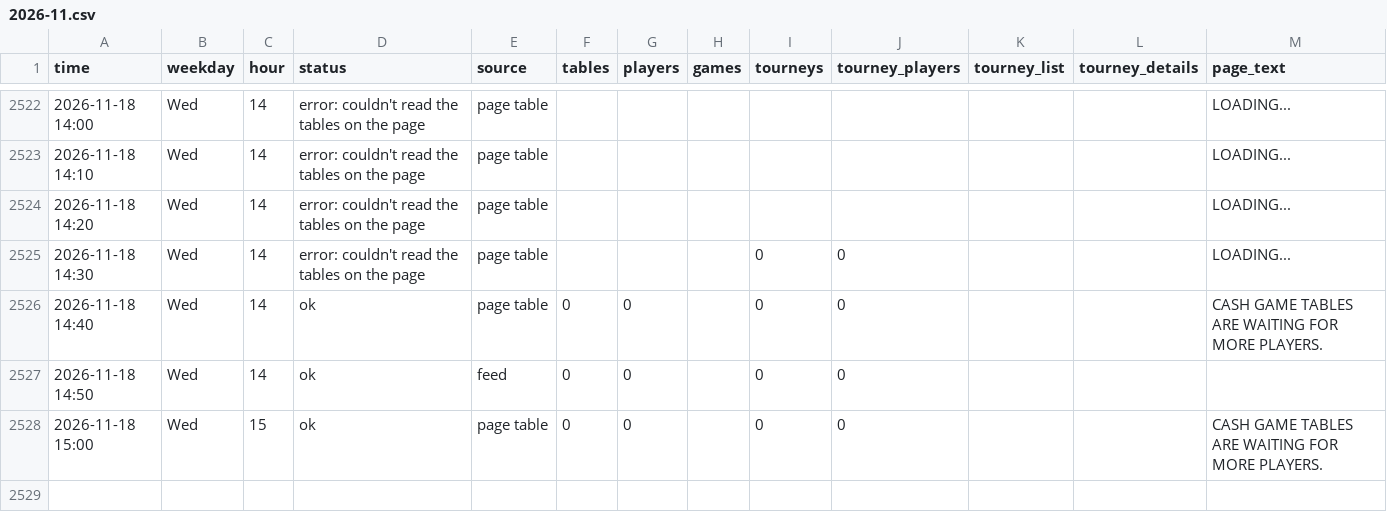
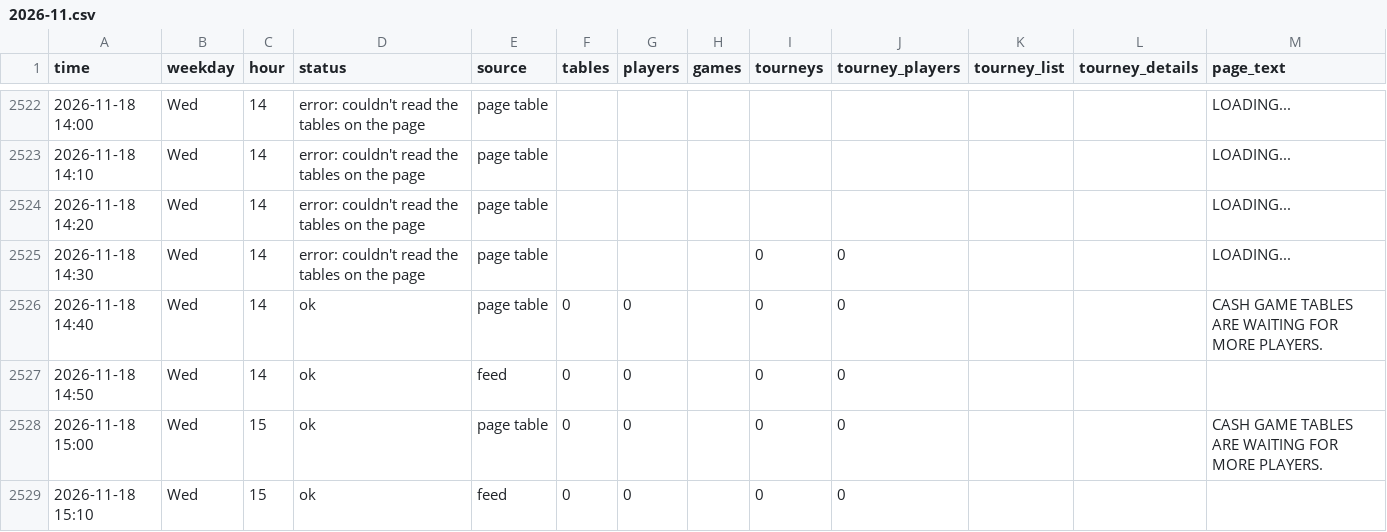
Before and after one commit to legendtoss/kings-tracker, a CSV file: data/2026-11.csv, drawn as a sheet; only a part is shown, gaps mark what is left out; the diff names each change by its address in the sheet, - before the commit and + after, or states it on an @@ line.

```diff
--- a/data/2026-11.csv
+++ b/data/2026-11.csv
+row 2529: 2026-11-18 15:10 | Wed | 15 | ok | feed | 0 | 0 |  | 0 | 0
```
Also changed, not shown: data/banco/2026-11.csv, data/cardcasino/2026-11.csv, 7 other files.
